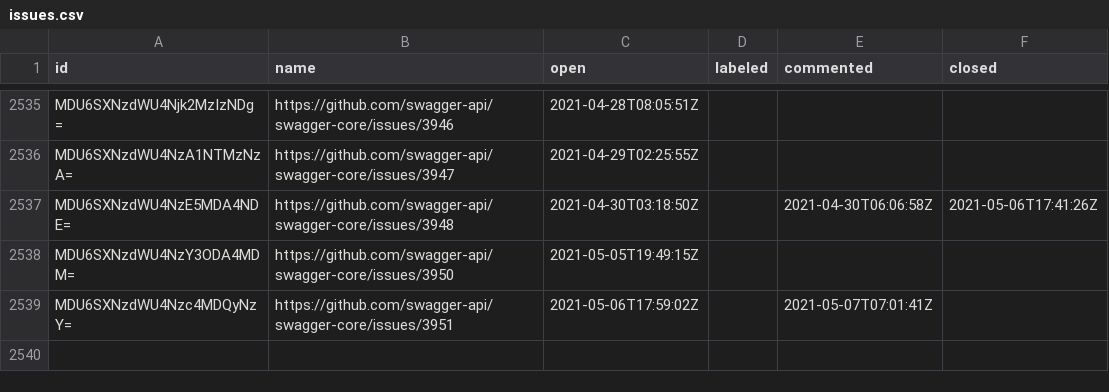
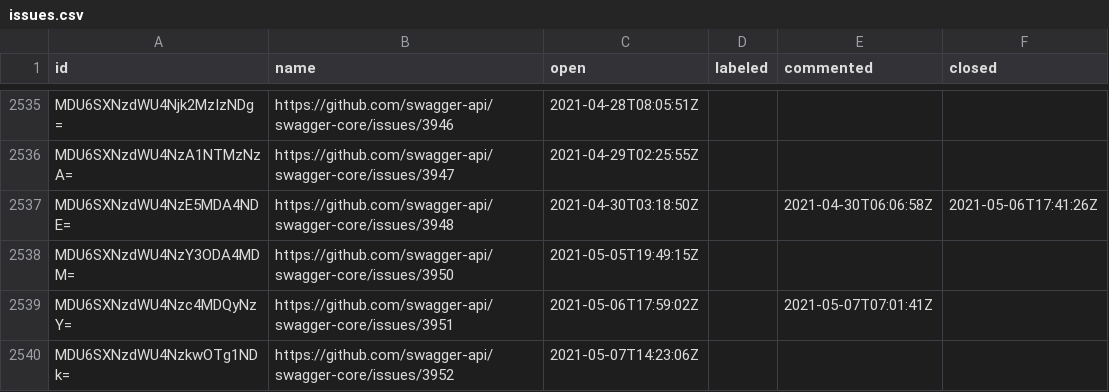
Before and after one commit to SmartBear/swagger-oselvar-metrics, a CSV file: data/swagger-api/swagger-core/issues.csv, drawn as a sheet; only a part is shown, gaps mark what is left out; the diff names each change by its address in the sheet, - before the commit and + after, or states it on an @@ line.

```diff
--- a/data/swagger-api/swagger-core/issues.csv
+++ b/data/swagger-api/swagger-core/issues.csv
+row 2540: MDU6SXNzdWU4NzkwOTg1NDk= | https://github.com/swagger-api/swagger-core/issues/3952 | 2021-05-07T14:23:06Z
```
